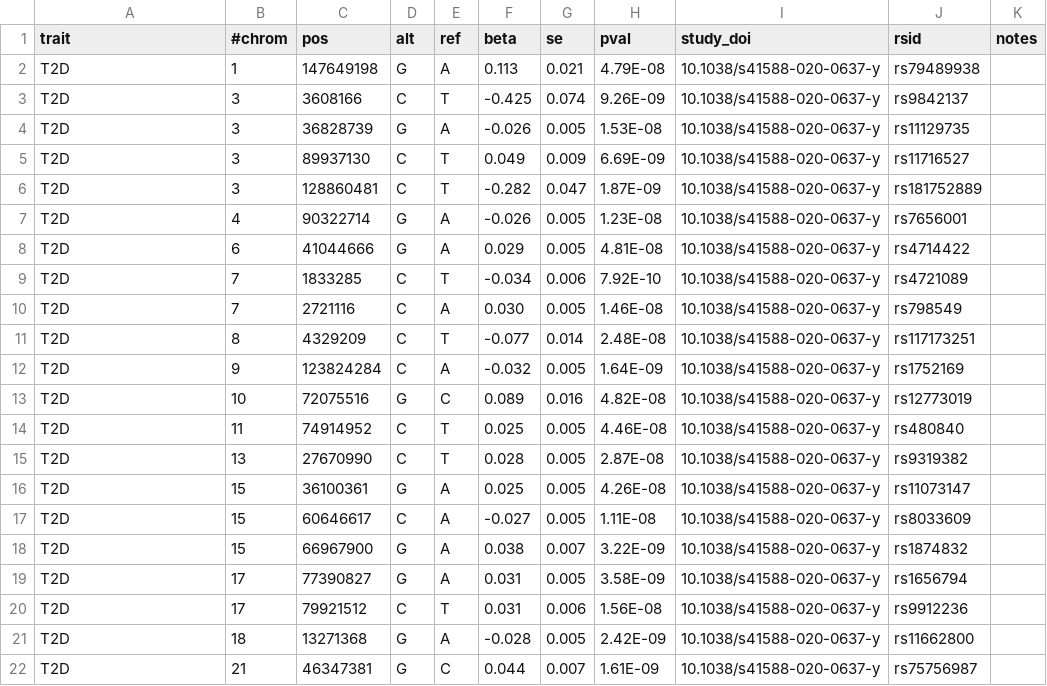
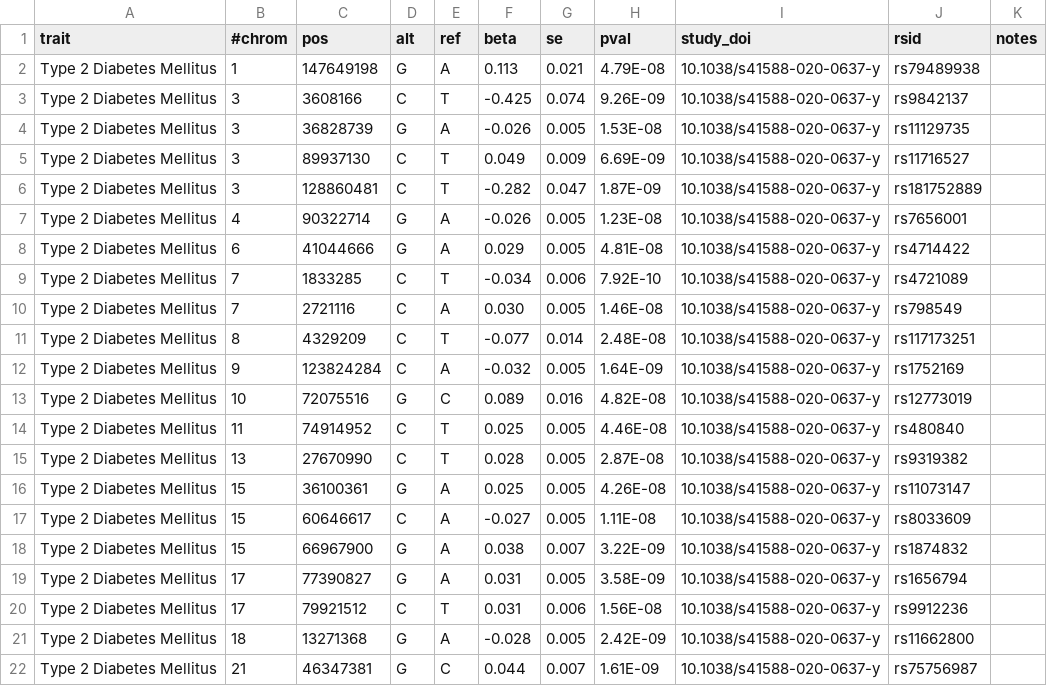
Before and after one commit to FINNGEN/betamatch-ext-data, a CSV file: data/T2D_2020.csv, drawn as a sheet.

Commit message:
renaming t2d trait column

```diff
--- a/data/T2D_2020.csv
+++ b/data/T2D_2020.csv
@@ -1,22 +1,22 @@
 trait	#chrom	pos	alt	ref	beta	se	pval	study_doi	rsid	notes
-T2D	1	147649198	G	A	0.113	0.021	4.79E-08	10.1038/s41588-020-0637-y	rs79489938	
-T2D	3	3608166	C	T	-0.425	0.074	9.26E-09	10.1038/s41588-020-0637-y	rs9842137	
-T2D	3	36828739	G	A	-0.026	0.005	1.53E-08	10.1038/s41588-020-0637-y	rs11129735	
-T2D	3	89937130	C	T	0.049	0.009	6.69E-09	10.1038/s41588-020-0637-y	rs11716527	
-T2D	3	128860481	C	T	-0.282	0.047	1.87E-09	10.1038/s41588-020-0637-y	rs181752889	
-T2D	4	90322714	G	A	-0.026	0.005	1.23E-08	10.1038/s41588-020-0637-y	rs7656001	
-T2D	6	41044666	G	A	0.029	0.005	4.81E-08	10.1038/s41588-020-0637-y	rs4714422	
-T2D	7	1833285	C	T	-0.034	0.006	7.92E-10	10.1038/s41588-020-0637-y	rs4721089	
-T2D	7	2721116	C	A	0.030	0.005	1.46E-08	10.1038/s41588-020-0637-y	rs798549	
-T2D	8	4329209	C	T	-0.077	0.014	2.48E-08	10.1038/s41588-020-0637-y	rs117173251	
-T2D	9	123824284	C	A	-0.032	0.005	1.64E-09	10.1038/s41588-020-0637-y	rs1752169	
-T2D	10	72075516	G	C	0.089	0.016	4.82E-08	10.1038/s41588-020-0637-y	rs12773019	
-T2D	11	74914952	C	T	0.025	0.005	4.46E-08	10.1038/s41588-020-0637-y	rs480840	
-T2D	13	27670990	C	T	0.028	0.005	2.87E-08	10.1038/s41588-020-0637-y	rs9319382	
-T2D	15	36100361	G	A	0.025	0.005	4.26E-08	10.1038/s41588-020-0637-y	rs11073147	
-T2D	15	60646617	C	A	-0.027	0.005	1.11E-08	10.1038/s41588-020-0637-y	rs8033609	
-T2D	15	66967900	G	A	0.038	0.007	3.22E-09	10.1038/s41588-020-0637-y	rs1874832	
-T2D	17	77390827	G	A	0.031	0.005	3.58E-09	10.1038/s41588-020-0637-y	rs1656794	
-T2D	17	79921512	C	T	0.031	0.006	1.56E-08	10.1038/s41588-020-0637-y	rs9912236	
-T2D	18	13271368	G	A	-0.028	0.005	2.42E-09	10.1038/s41588-020-0637-y	rs11662800	
-T2D	21	46347381	G	C	0.044	0.007	1.61E-09	10.1038/s41588-020-0637-y	rs75756987	
+Type 2 Diabetes Mellitus	1	147649198	G	A	0.113	0.021	4.79E-08	10.1038/s41588-020-0637-y	rs79489938	
+Type 2 Diabetes Mellitus	3	3608166	C	T	-0.425	0.074	9.26E-09	10.1038/s41588-020-0637-y	rs9842137	
+Type 2 Diabetes Mellitus	3	36828739	G	A	-0.026	0.005	1.53E-08	10.1038/s41588-020-0637-y	rs11129735	
+Type 2 Diabetes Mellitus	3	89937130	C	T	0.049	0.009	6.69E-09	10.1038/s41588-020-0637-y	rs11716527	
+Type 2 Diabetes Mellitus	3	128860481	C	T	-0.282	0.047	1.87E-09	10.1038/s41588-020-0637-y	rs181752889	
+Type 2 Diabetes Mellitus	4	90322714	G	A	-0.026	0.005	1.23E-08	10.1038/s41588-020-0637-y	rs7656001	
+Type 2 Diabetes Mellitus	6	41044666	G	A	0.029	0.005	4.81E-08	10.1038/s41588-020-0637-y	rs4714422	
+Type 2 Diabetes Mellitus	7	1833285	C	T	-0.034	0.006	7.92E-10	10.1038/s41588-020-0637-y	rs4721089	
+Type 2 Diabetes Mellitus	7	2721116	C	A	0.030	0.005	1.46E-08	10.1038/s41588-020-0637-y	rs798549	
+Type 2 Diabetes Mellitus	8	4329209	C	T	-0.077	0.014	2.48E-08	10.1038/s41588-020-0637-y	rs117173251	
+Type 2 Diabetes Mellitus	9	123824284	C	A	-0.032	0.005	1.64E-09	10.1038/s41588-020-0637-y	rs1752169	
+Type 2 Diabetes Mellitus	10	72075516	G	C	0.089	0.016	4.82E-08	10.1038/s41588-020-0637-y	rs12773019	
+Type 2 Diabetes Mellitus	11	74914952	C	T	0.025	0.005	4.46E-08	10.1038/s41588-020-0637-y	rs480840	
+Type 2 Diabetes Mellitus	13	27670990	C	T	0.028	0.005	2.87E-08	10.1038/s41588-020-0637-y	rs9319382	
+Type 2 Diabetes Mellitus	15	36100361	G	A	0.025	0.005	4.26E-08	10.1038/s41588-020-0637-y	rs11073147	
+Type 2 Diabetes Mellitus	15	60646617	C	A	-0.027	0.005	1.11E-08	10.1038/s41588-020-0637-y	rs8033609	
+Type 2 Diabetes Mellitus	15	66967900	G	A	0.038	0.007	3.22E-09	10.1038/s41588-020-0637-y	rs1874832	
+Type 2 Diabetes Mellitus	17	77390827	G	A	0.031	0.005	3.58E-09	10.1038/s41588-020-0637-y	rs1656794	
+Type 2 Diabetes Mellitus	17	79921512	C	T	0.031	0.006	1.56E-08	10.1038/s41588-020-0637-y	rs9912236	
+Type 2 Diabetes Mellitus	18	13271368	G	A	-0.028	0.005	2.42E-09	10.1038/s41588-020-0637-y	rs11662800	
+Type 2 Diabetes Mellitus	21	46347381	G	C	0.044	0.007	1.61E-09	10.1038/s41588-020-0637-y	rs75756987	
```
